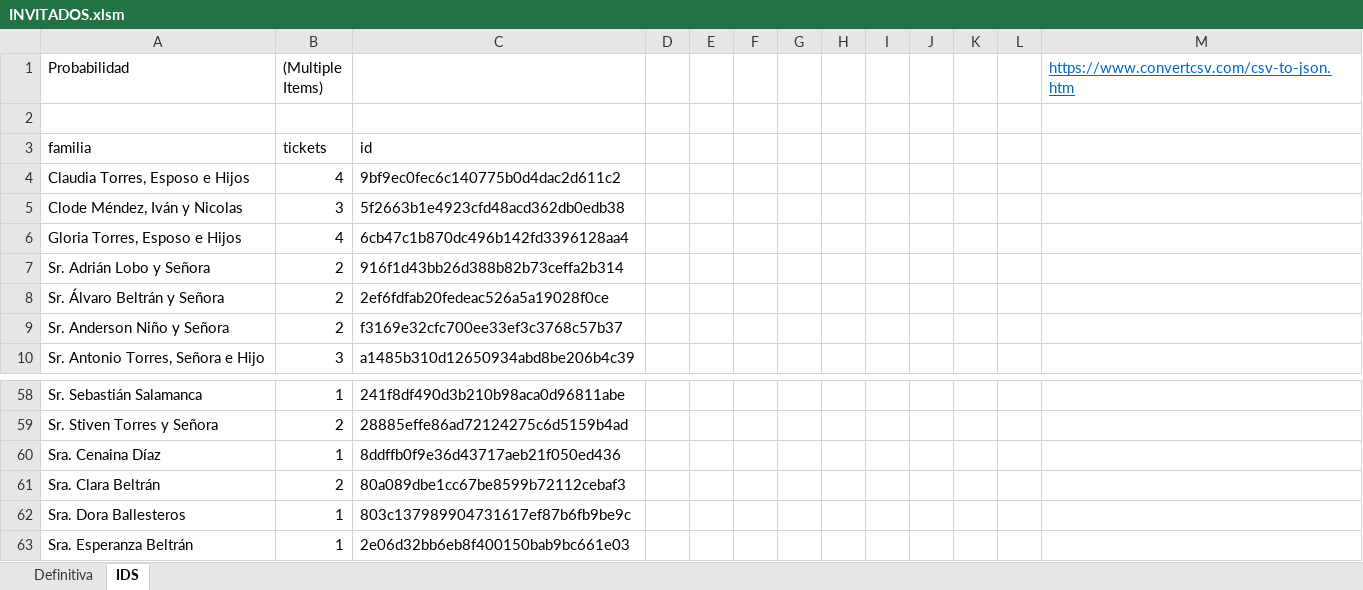
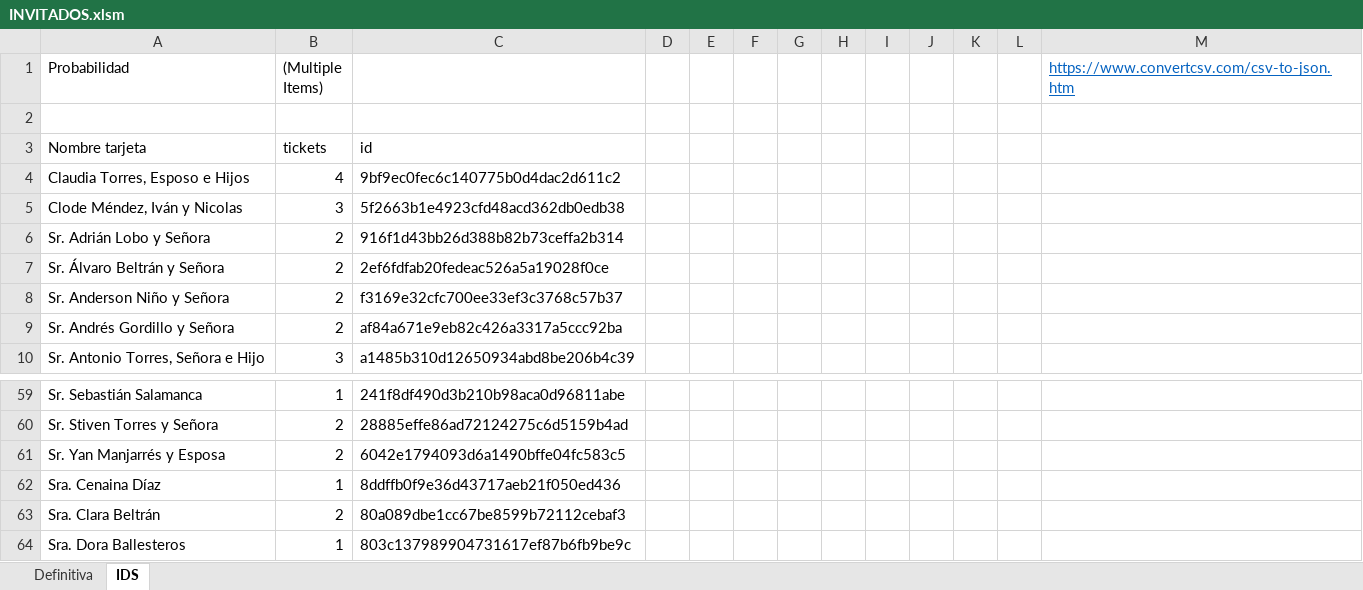
Before and after one commit to mivanospina94/mauro-kathe-wedding-website, an Excel workbook: INVITADOS.xlsm, sheet IDS, drawn as a sheet; only a part is shown, gaps mark what is left out; the shorter side is filled out with more unchanged rows; values as stored, in another font and other column widths than the file's, no borders; removed rows and columns are numbered as before the commit, all else as after; the diff covers the shown part only; the diff names each change by its address in the sheet, - before the commit and + after, or states it on an @@ line.

```diff
--- a/INVITADOS.xlsm (sheet IDS)
+++ b/INVITADOS.xlsm (sheet IDS)
-A3 (Probabilidad): familia
+A3 (Probabilidad): Nombre tarjeta
-row 6: Gloria Torres, Esposo e Hijos | 4 | 6cb47c1b870dc496b142fd3396128aa4
+row 9: Sr. Andrés Gordillo y Señora | 2 | af84a671e9eb82c426a3317a5ccc92ba
@@ row 73 moved to row 61: Sr. Yan Manjarrés y Esposa @@
```
Also changed, not shown: 5 added rows, 5 removed rows, 1 moved row and 6 edited cells elsewhere in this sheet, sheet Definitiva, formulas that keep their value.
